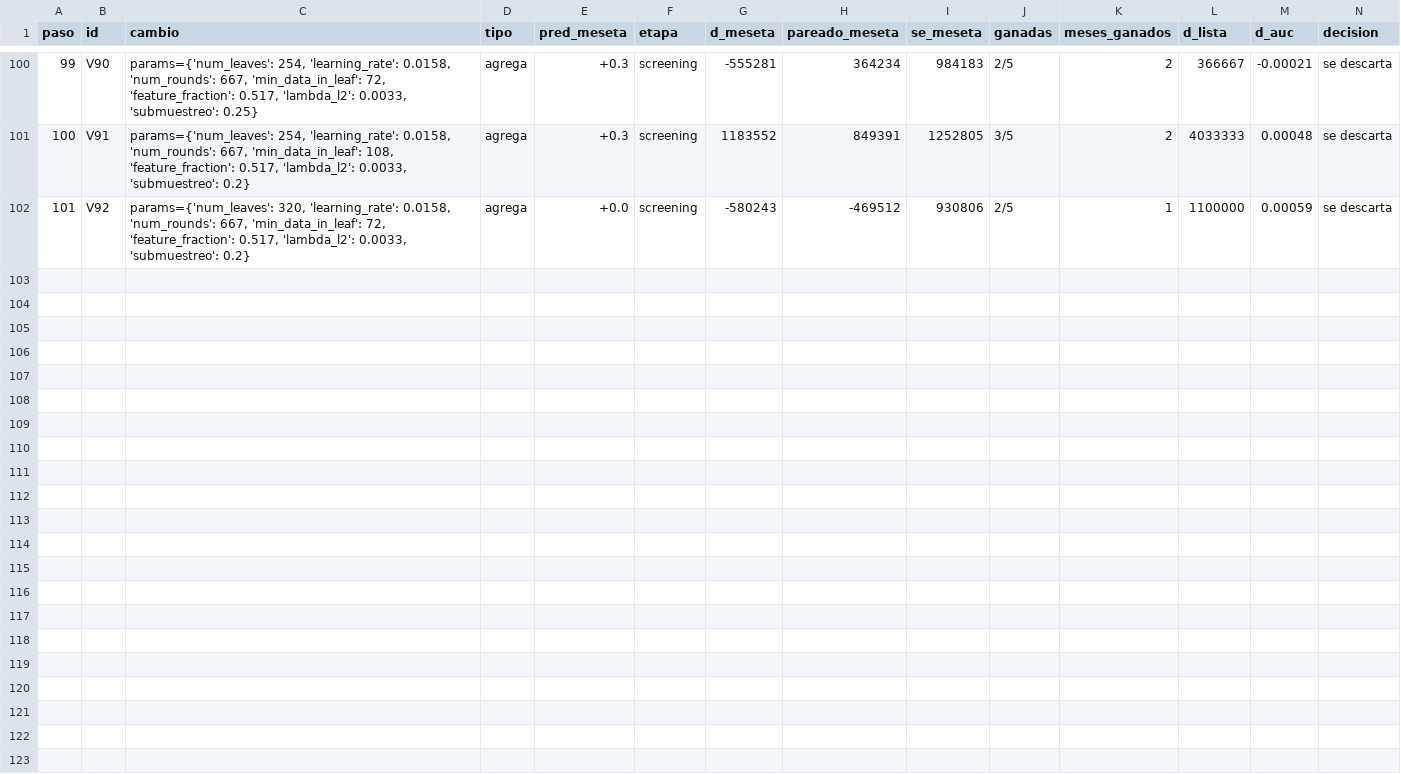
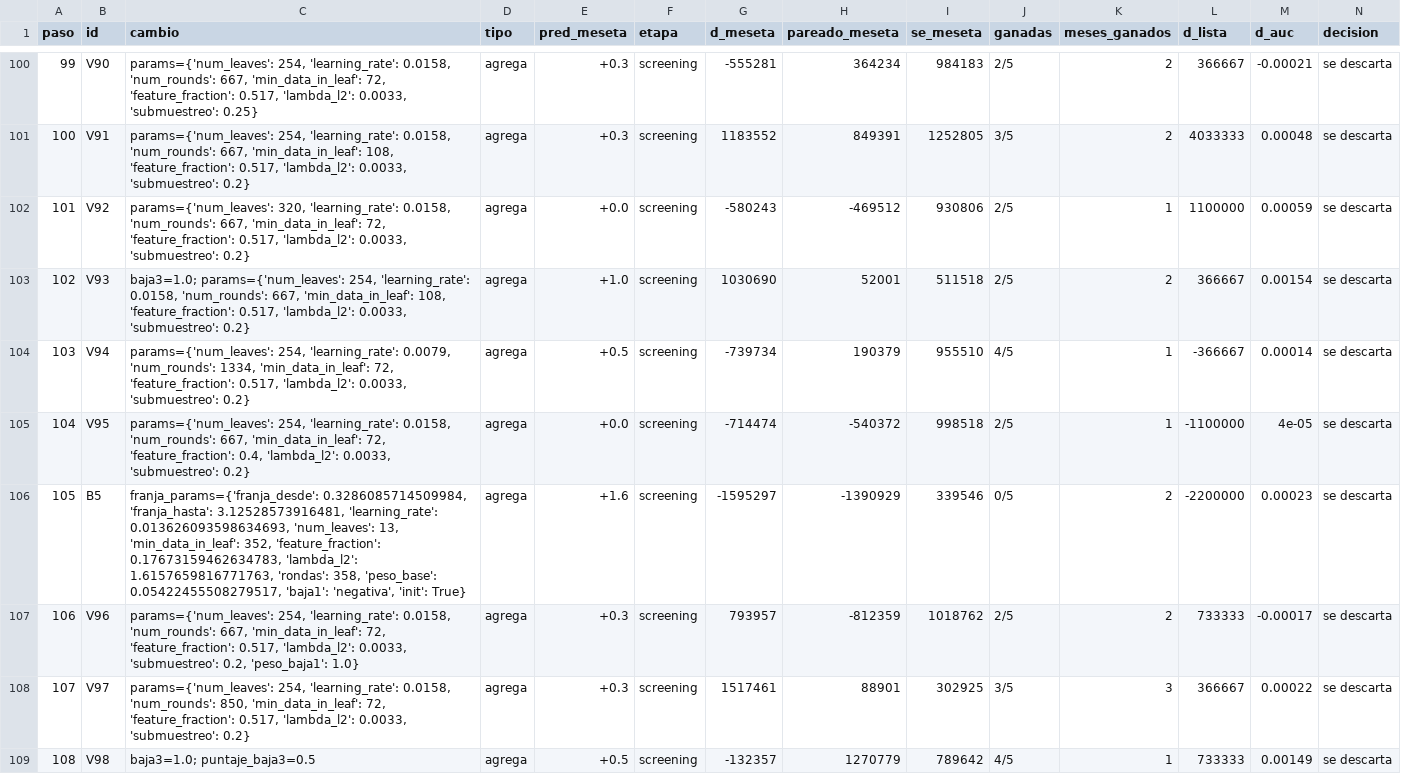
Before and after one commit to emavaldez/expautoresearch, a TSV file: v4/loop.tsv, drawn as a sheet; only a part is shown, gaps mark what is left out; rows hold the shown columns only; the diff names each change by its address in the sheet, - before the commit and + after, or states it on an @@ line.

```diff
--- a/v4/loop.tsv
+++ b/v4/loop.tsv
+row 103: 102 | V93 | baja3=1.0; params={'num_leaves': 254, 'learning_rate': 0.0158, 'num_rounds': 667, 'min_data_in_leaf': 108, 'feature_fraction': 0.517, 'lambda_l2': 0.0033, 'submuestreo': 0.2} | agrega | +1.0 | screening | 1030690 | 52001 | 511518 | 2/5 | 2 | 366667 | 0.00154 | se descarta
+row 104: 103 | V94 | params={'num_leaves': 254, 'learning_rate': 0.0079, 'num_rounds': 1334, 'min_data_in_leaf': 72, 'feature_fraction': 0.517, 'lambda_l2': 0.0033, 'submuestreo': 0.2} | agrega | +0.5 | screening | -739734 | 190379 | 955510 | 4/5 | 1 | -366667 | 0.00014 | se descarta
+row 105: 104 | V95 | params={'num_leaves': 254, 'learning_rate': 0.0158, 'num_rounds': 667, 'min_data_in_leaf': 72, 'feature_fraction': 0.4, 'lambda_l2': 0.0033, 'submuestreo': 0.2} | agrega | +0.0 | screening | -714474 | -540372 | 998518 | 2/5 | 1 | -1100000 | 4e-05 | se descarta
+row 106: 105 | B5 | franja_params={'franja_desde': 0.3286085714509984, 'franja_hasta': 3.12528573916481, 'learning_rate': 0.013626093598634693, 'num_leaves': 13, 'min_data_in_leaf': 352, 'feature_fraction': 0.17673159462634783, 'lambda_l2': 1.6157659816771763, 'rondas': 358, 'peso_base': 0.05422455508279517, 'baja1': 'negativa', 'init': True} | agrega | +1.6 | screening | -1595297 | -1390929 | 339546 | 0/5 | 2 | -2200000 | 0.00023 | se descarta
+row 107: 106 | V96 | params={'num_leaves': 254, 'learning_rate': 0.0158, 'num_rounds': 667, 'min_data_in_leaf': 72, 'feature_fraction': 0.517, 'lambda_l2': 0.0033, 'submuestreo': 0.2, 'peso_baja1': 1.0} | agrega | +0.3 | screening | 793957 | -812359 | 1018762 | 2/5 | 2 | 733333 | -0.00017 | se descarta
+row 108: 107 | V97 | params={'num_leaves': 254, 'learning_rate': 0.0158, 'num_rounds': 850, 'min_data_in_leaf': 72, 'feature_fraction': 0.517, 'lambda_l2': 0.0033, 'submuestreo': 0.2} | agrega | +0.3 | screening | 1517461 | 88901 | 302925 | 3/5 | 3 | 366667 | 0.00022 | se descarta
+row 109: 108 | V98 | baja3=1.0; puntaje_baja3=0.5 | agrega | +0.5 | screening | -132357 | 1270779 | 789642 | 4/5 | 1 | 733333 | 0.00149 | se descarta
```
Also changed, not shown: 26 other files.
